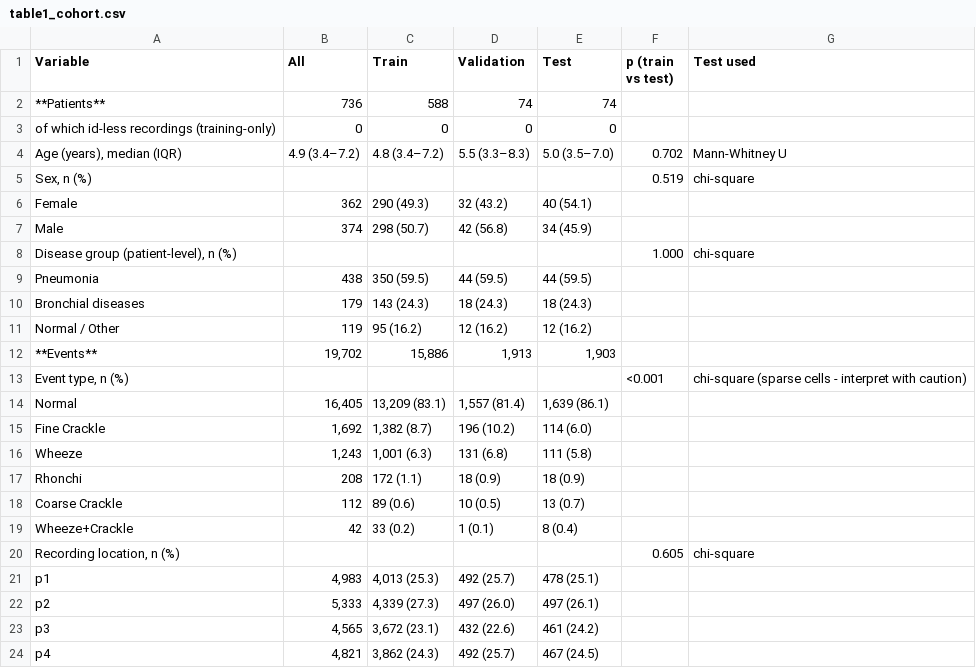
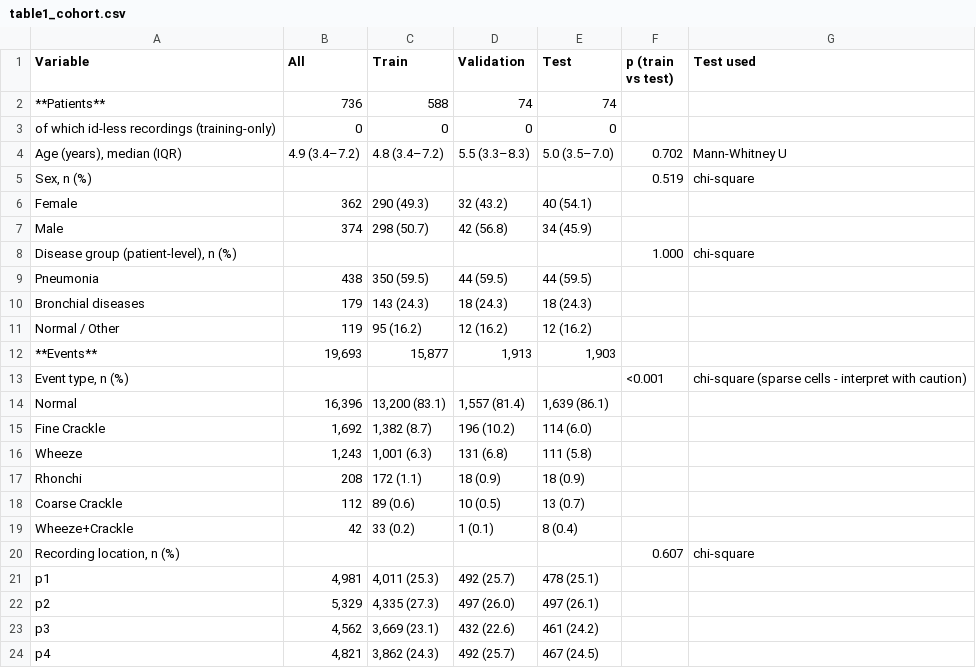
Before and after one commit to turkalpmd/PulmoVec, a CSV file: results_clean/table1_cohort.csv, drawn as a sheet.

```diff
--- a/results_clean/table1_cohort.csv
+++ b/results_clean/table1_cohort.csv
@@ -11,5 +11,5 @@ Variable,All,Train,Validation,Test,p (train vs test),Test used
   Normal / Other,119,95 (16.2),12 (16.2),12 (16.2),,
-**Events**,"19,702","15,886","1,913","1,903",,
+**Events**,"19,693","15,877","1,913","1,903",,
 "Event type, n (%)",,,,,<0.001,chi-square (sparse cells - interpret with caution)
-  Normal,"16,405","13,209 (83.1)","1,557 (81.4)","1,639 (86.1)",,
+  Normal,"16,396","13,200 (83.1)","1,557 (81.4)","1,639 (86.1)",,
   Fine Crackle,"1,692","1,382 (8.7)",196 (10.2),114 (6.0),,
@@ -19,6 +19,6 @@ Variable,All,Train,Validation,Test,p (train vs test),Test used
   Wheeze+Crackle,42,33 (0.2),1 (0.1),8 (0.4),,
-"Recording location, n (%)",,,,,0.605,chi-square
-  p1,"4,983","4,013 (25.3)",492 (25.7),478 (25.1),,
-  p2,"5,333","4,339 (27.3)",497 (26.0),497 (26.1),,
-  p3,"4,565","3,672 (23.1)",432 (22.6),461 (24.2),,
+"Recording location, n (%)",,,,,0.607,chi-square
+  p1,"4,981","4,011 (25.3)",492 (25.7),478 (25.1),,
+  p2,"5,329","4,335 (27.3)",497 (26.0),497 (26.1),,
+  p3,"4,562","3,669 (23.1)",432 (22.6),461 (24.2),,
   p4,"4,821","3,862 (24.3)",492 (25.7),467 (24.5),,
```
Also changed, not shown: results_clean/arm_L1_backbone_leak/subgroups/subgroups.csv, 48 other files.
